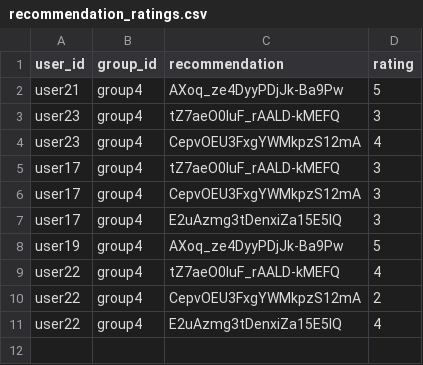
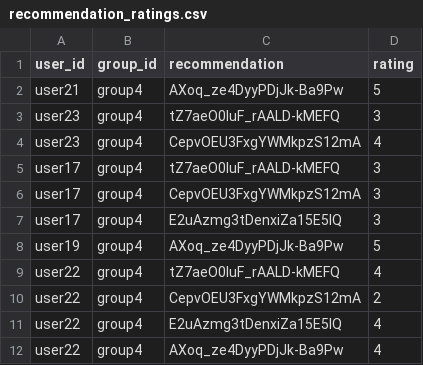
Before and after one commit to demondeployer7/dss8, a CSV file: recommendation_ratings.csv, drawn as a sheet.

Commit message:
Update recommendation_ratings.csv via Streamlit app

```diff
--- a/recommendation_ratings.csv
+++ b/recommendation_ratings.csv
@@ -11 +11,2 @@ user22,group4,CepvOEU3FxgYWMkpzS12mA,2
 user22,group4,E2uAzmg3tDenxiZa15E5IQ,4
+user22,group4,AXoq_ze4DyyPDjJk-Ba9Pw,4
```
